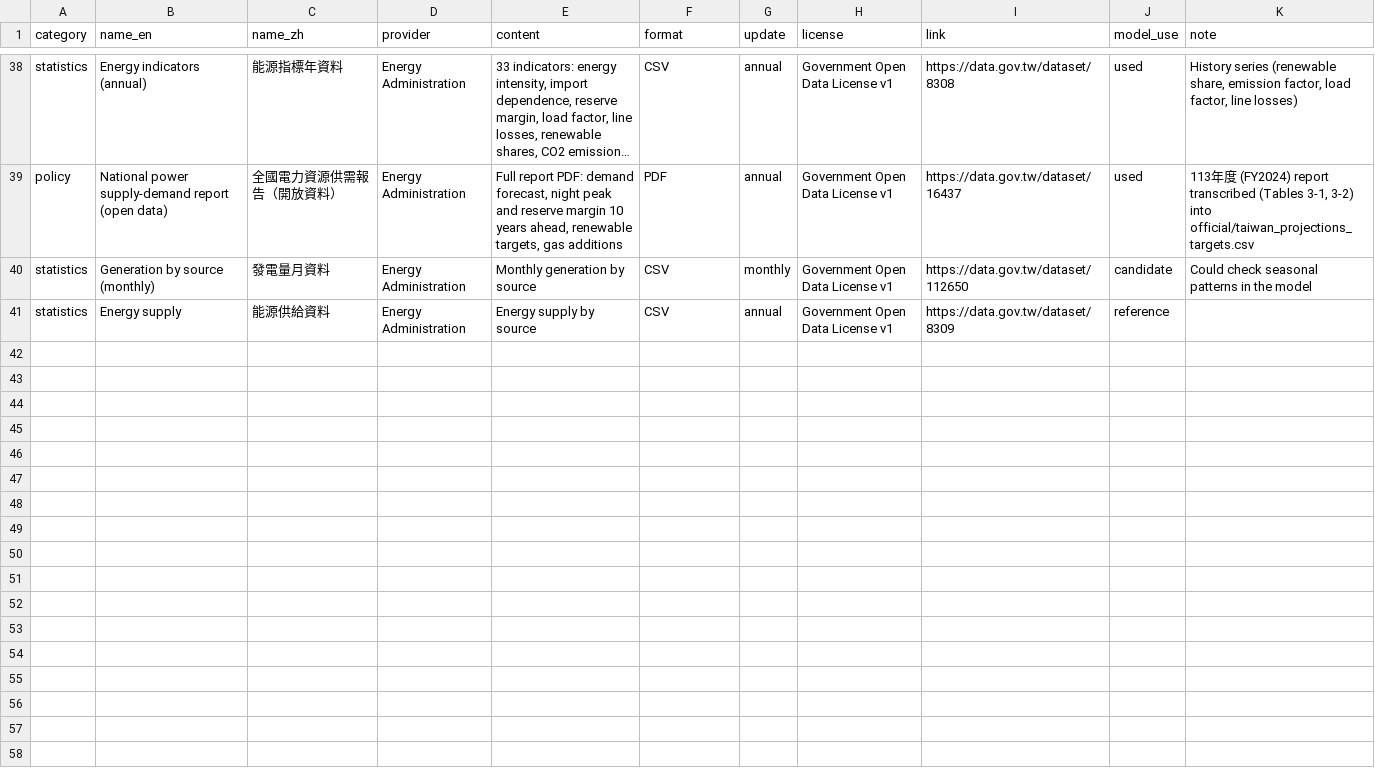
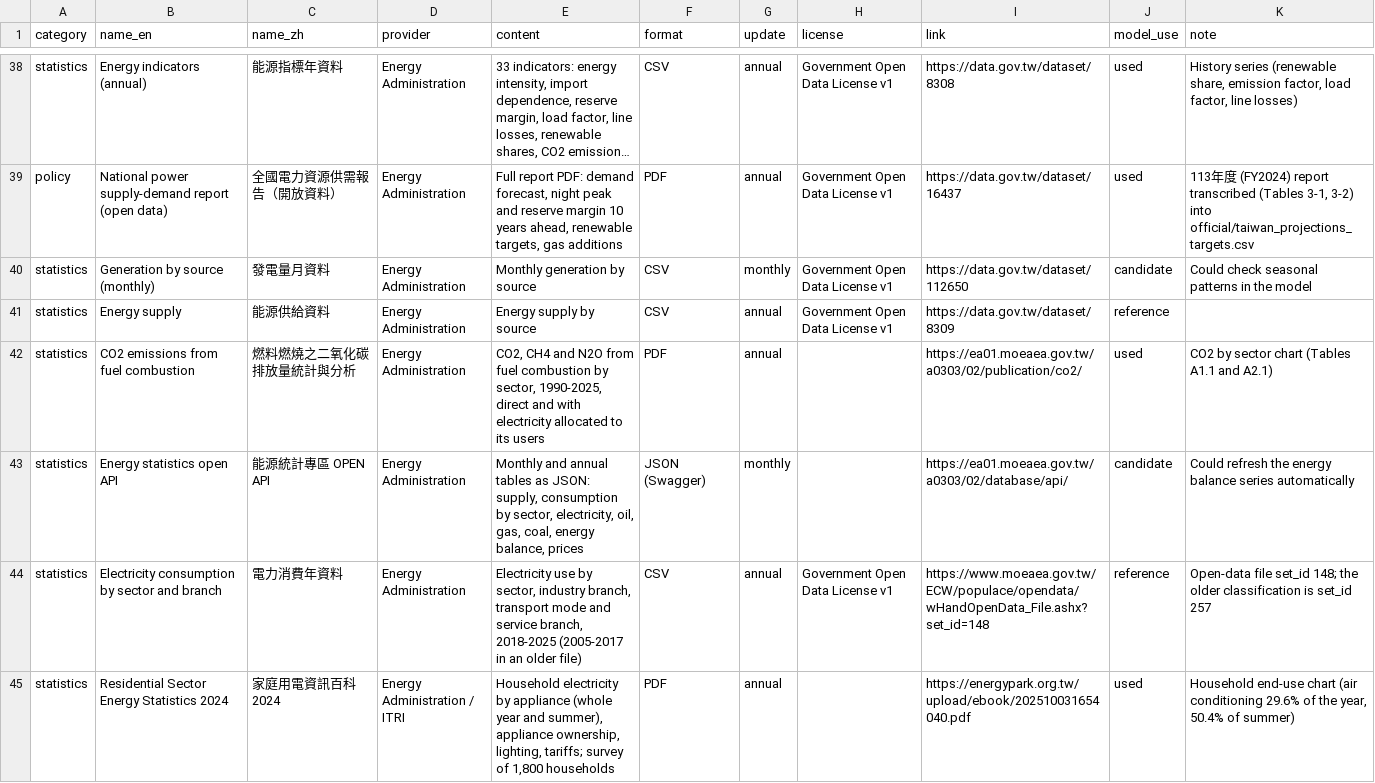
Before and after one commit to BartonChenTW/pypsa-earth, a CSV file: pypsa_tw/data/taiwan_energy_catalog.csv, drawn as a sheet; only a part is shown, gaps mark what is left out; long unchanged cells end in …; the diff covers the shown part only.

```diff
--- a/pypsa_tw/data/taiwan_energy_catalog.csv
+++ b/pypsa_tw/data/taiwan_energy_catalog.csv
@@ -41 +41,5 @@ statistics,Generation by source (monthly),發電量月資料,Energy Administrati
 statistics,Energy supply,能源供給資料,Energy Administration,Energy supply by source,CSV,annual,Government Open Data License v1,https://data.gov.tw/dataset/8309,reference,
+statistics,CO2 emissions from fuel combustion,燃料燃燒之二氧化碳排放量統計與分析,Energy Administration,"CO2, CH4 and N2O from fuel combustion by sector, 1990-2025, direct and with electricity allocated to its users",PDF,annual,,https://ea01.moeaea.gov.tw/a0303/02/publication/co2/,used,CO2 by sector chart (Tables A1.1 and A2.1)
+statistics,Energy statistics open API,能源統計專區 OPEN API,Energy Administration,"Monthly and annual tables as JSON: supply, consumption by sector, electricity, oil, gas, coal, energy balance, prices",JSON (Swagger),monthly,,https://ea01.moeaea.gov.tw/a0303/02/database/api/,candidate,Could refresh the energy balance series automatically
+statistics,Electricity consumption by sector and branch,電力消費年資料,Energy Administration,"Electricity use by sector, industry branch, transport mode and service branch, 2018-2025 (2005-2017 in an older file)",CSV,annual,Government Open Data License v1,https://www.moeaea.gov.tw/ECW/populace/opendata/wHandOpenData_File.ashx?set_id=148,reference,Open-data file set_id 148; the older classification is set_id 257
+statistics,Residential Sector Energy Statistics 2024,家庭用電資訊百科 2024,Energy Administration / ITRI,"Household electricity by appliance (whole year and summer), appliance ownership, lighting, tariffs; survey of 1,800 households",PDF,annual,,https://energypark.org.tw/upload/ebook/202510031654040.pdf,used,"Household end-use chart (air conditioning 29.6% of the year, 50.4% of summer)"
```
Also changed, not shown: 4 added rows and 1 removed row elsewhere in this file, pypsa_tw/data/sources.csv, pypsa_tw/data/taiwan_key_facts.csv, 9 other files.
